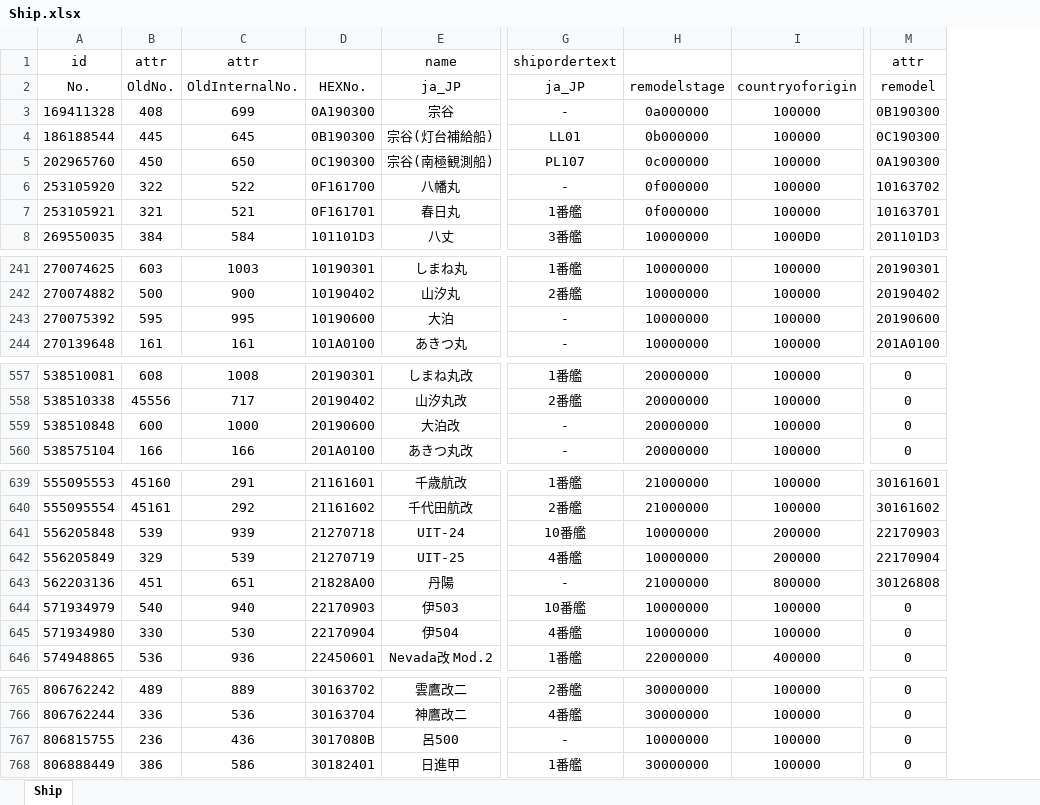
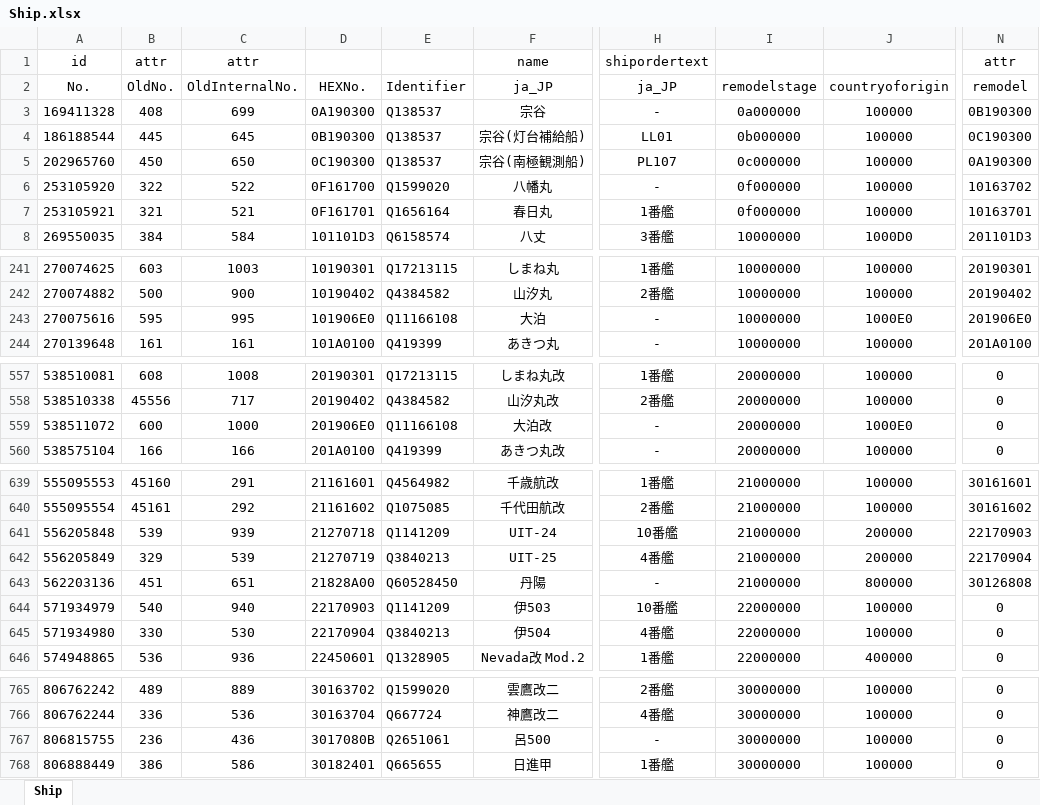
Before and after one commit to ibicdlcod/GuoMuoRuoProject, an Excel workbook: doc/ship/Ship.xlsx, sheet Ship, drawn as a sheet; only a part is shown, gaps mark what is left out; values as stored, in another font and other column widths than the file's, no borders; addresses are those after the commit; the diff covers the shown part only; the diff names each change by its address in the sheet, - before the commit and + after, or states it on an @@ line.

```diff
--- a/doc/ship/Ship.xlsx (sheet Ship)
+++ b/doc/ship/Ship.xlsx (sheet Ship)
+column E, rows 2-8: Identifier | Q138537 | Q138537 | Q138537 | Q1599020 | Q1656164 | Q6158574; rows 241-244: Q17213115 | Q4384582 | Q11166108 | Q419399; rows 557-560: Q17213115 | Q4384582 | Q11166108 | Q419399; rows 639-646: Q4564982 | Q1075085 | Q1141209 | Q3840213 | Q60528450 | Q1141209 | Q3840213 | Q1328905; rows 765-768: Q1599020 | Q667724 | Q2651061 | Q665655
-A243: 270075392
+A243: 270075616
-D243: 10190600
+D243: 101906E0
-J243: 100000
+J243: 1000E0
-N243: 20190600
+N243: 201906E0
-A559: 538510848
+A559: 538511072
-D559: 20190600
+D559: 201906E0
-J559: 100000
+J559: 1000E0
-I641:I642: 10000000
+I641:I642: 21000000
-I644:I645: 10000000
+I644:I645: 22000000
-I767: 10000000
+I767: 30000000
```
Also changed, not shown: 1 edited cell elsewhere in this sheet, formulas that keep their value, doc/equip/Equip.xlsx, 4 other files.
